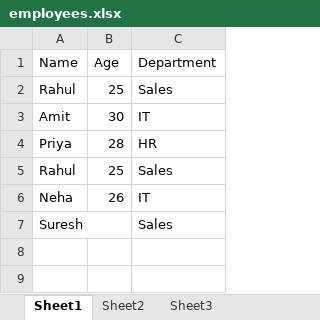
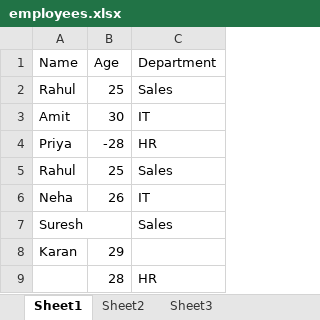
Before and after one commit to trust-enterprise/python_automation, an Excel workbook: excel_automation/employees.xlsx, sheet Sheet1, drawn as a sheet; values as stored, in another font and other column widths than the file's, no borders; the diff names each change by its address in the sheet, - before the commit and + after, or states it on an @@ line.

Commit message:
excel_automation project completed

```diff
--- a/excel_automation/employees.xlsx (sheet Sheet1)
+++ b/excel_automation/employees.xlsx (sheet Sheet1)
-B4 (Age): 28
+B4 (Age): -28
+row 8: Karan | 29
+row 9:  | 28 | HR
```
Also changed, not shown: excel_automation/cleaned_employees.xlsx, 2 other files.
